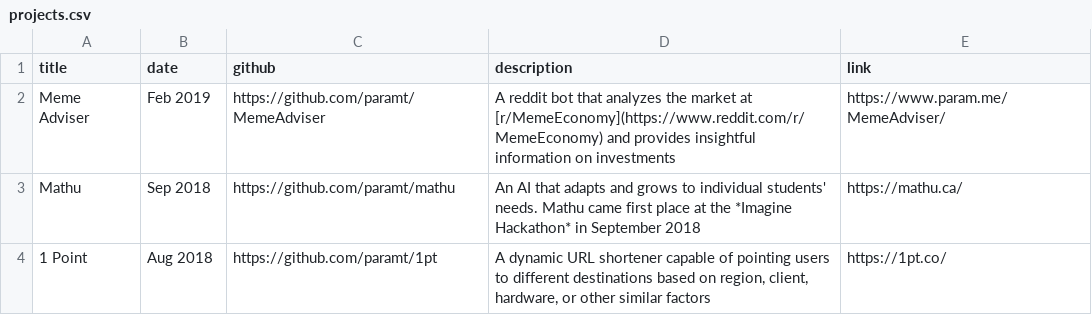
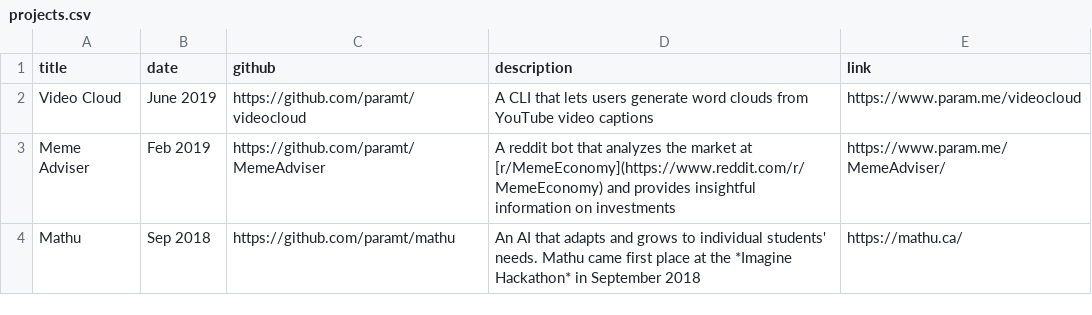
Before and after one commit to paramt/paramt.github.io, a CSV file: _data/projects.csv, drawn as a sheet; removed rows and columns are numbered as before the commit, all else as after; the diff names each change by its address in the sheet, - before the commit and + after, or states it on an @@ line.

Commit message:
Add VideoCloud to projects
Remove 1pt

```diff
--- a/_data/projects.csv
+++ b/_data/projects.csv
+row 2: Video Cloud | June 2019 | https://github.com/paramt/videocloud | A CLI that lets users generate word clouds from YouTube video captions | https://www.param.me/videocloud
-row 4: 1 Point | Aug 2018 | https://github.com/paramt/1pt | A dynamic URL shortener capable of pointing users to different destinations based on region, client, hardware, or other similar factors | https://1pt.co/
```
